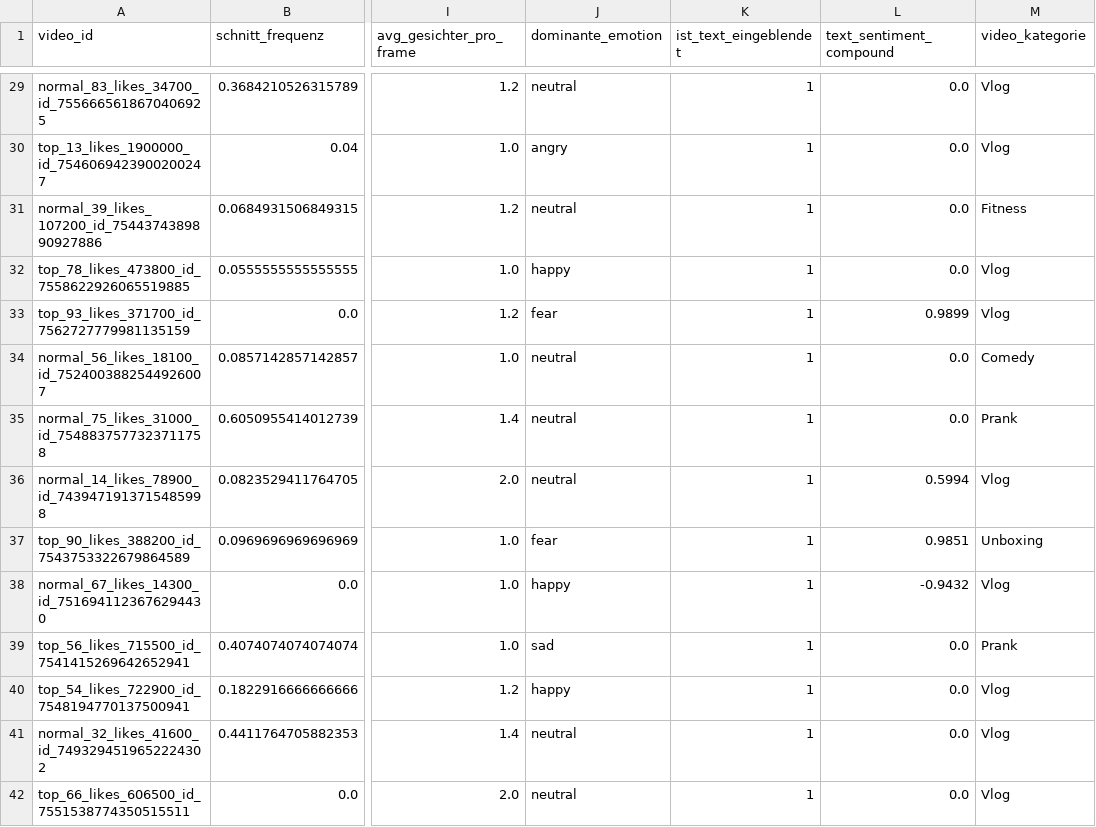
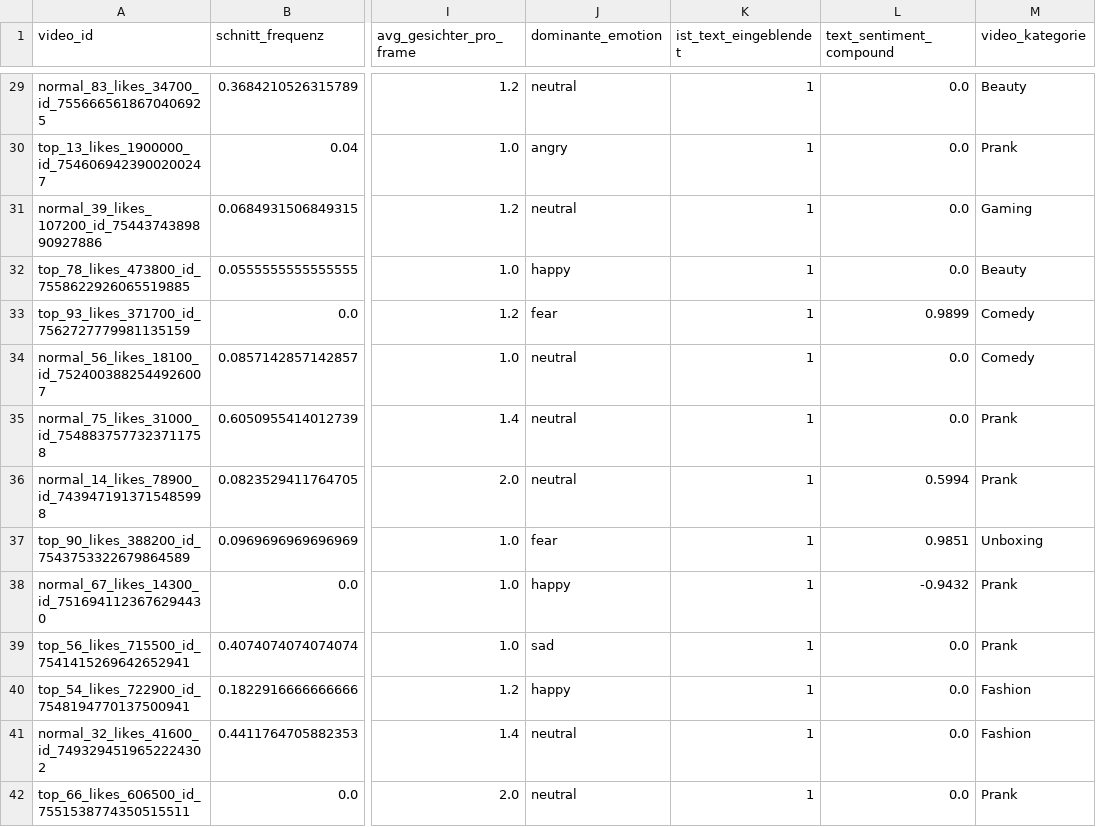
Before and after one commit to zhanna-davtyan/Viralitaetsanalyse, a CSV file: features/video_features.csv, drawn as a sheet; only a part is shown, gaps mark what is left out; the diff covers the shown part only; the diff names each change by its address in the sheet, - before the commit and + after, or states it on an @@ line.

Commit message:
'Vlog' Kategorie ENTFERNT: Zu allgemein

```diff
--- a/features/video_features.csv
+++ b/features/video_features.csv
-M29 (video_kategorie): Vlog
+M29 (video_kategorie): Beauty
-M30 (video_kategorie): Vlog
+M30 (video_kategorie): Prank
-M31 (video_kategorie): Fitness
+M31 (video_kategorie): Gaming
-M32 (video_kategorie): Vlog
+M32 (video_kategorie): Beauty
-M33 (video_kategorie): Vlog
+M33 (video_kategorie): Comedy
-M36 (video_kategorie): Vlog
+M36 (video_kategorie): Prank
-M38 (video_kategorie): Vlog
+M38 (video_kategorie): Prank
-M40:M41 (video_kategorie): Vlog
+M40:M41 (video_kategorie): Fashion
-M42 (video_kategorie): Vlog
+M42 (video_kategorie): Prank
```
Also changed, not shown: 129 edited cells elsewhere in this file, 1 other file.
